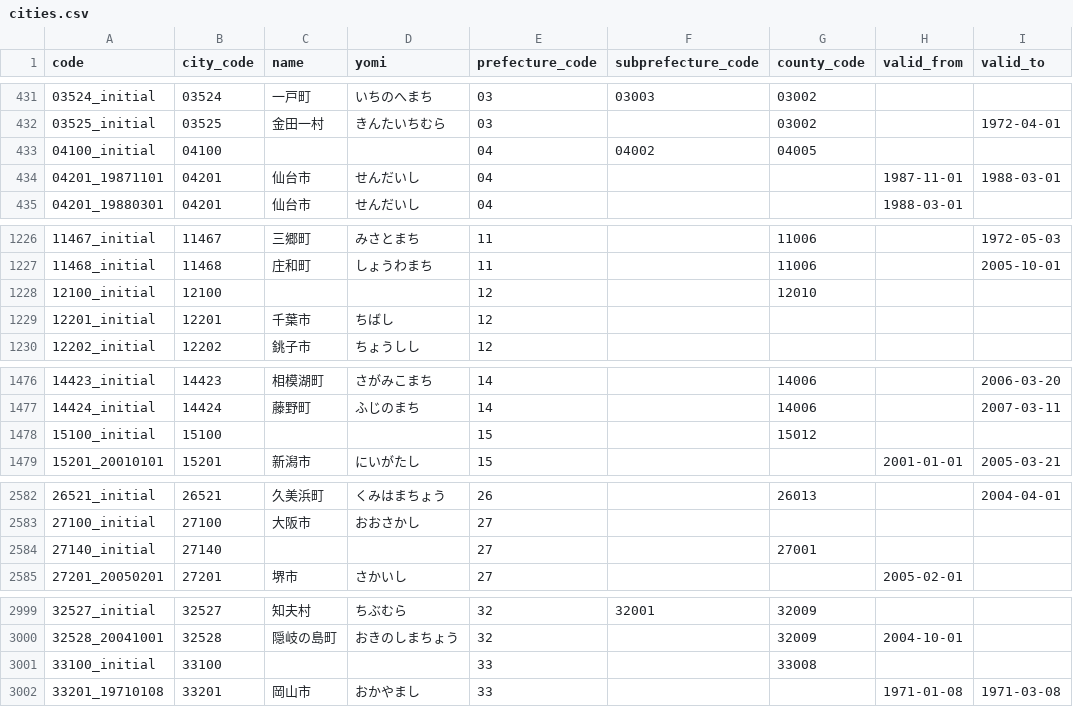
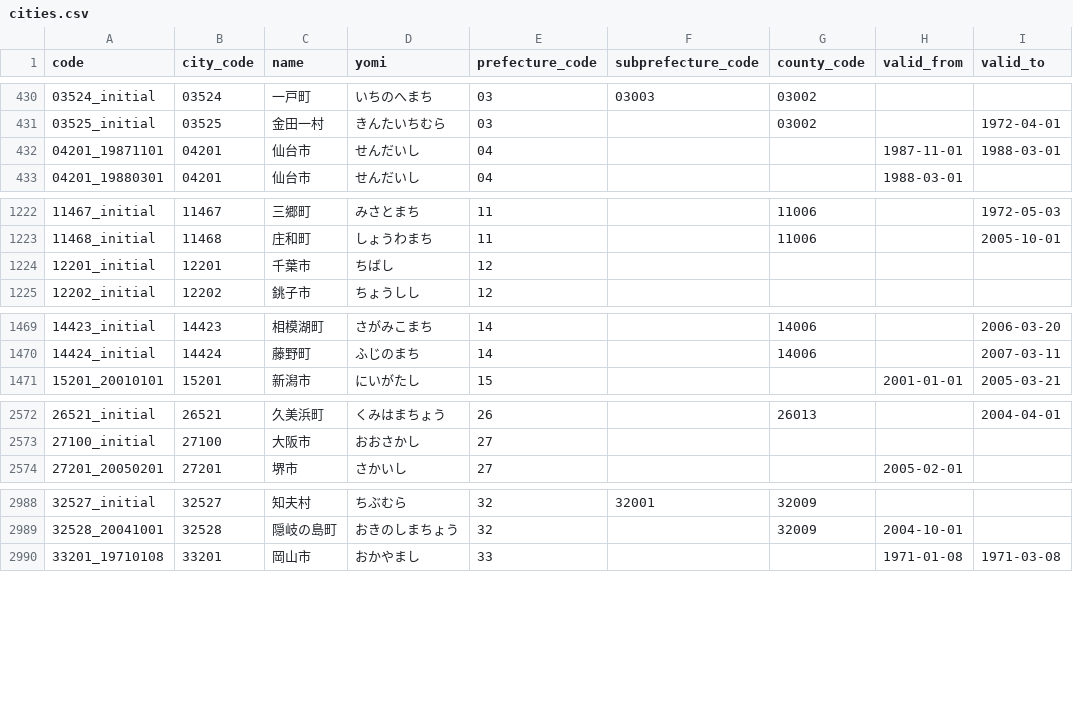
Before and after one commit to moriokumura/munigraph, a CSV file: public/data/cities.csv, drawn as a sheet; only a part is shown, gaps mark what is left out; the diff covers the shown part only.

```diff
--- a/public/data/cities.csv
+++ b/public/data/cities.csv
@@ -432,3 +431,2 @@ code,city_code,name,yomi,prefecture_code,subprefecture_code,county_code,valid_fr
 03525_initial,03525,金田一村,きんたいちむら,03,,03002,,1972-04-01
-04100_initial,04100,,,04,04002,04005,,
 04201_19871101,04201,仙台市,せんだいし,04,,,1987-11-01,1988-03-01
@@ -1227,3 +1223,2 @@ code,city_code,name,yomi,prefecture_code,subprefecture_code,county_code,valid_fr
 11468_initial,11468,庄和町,しょうわまち,11,,11006,,2005-10-01
-12100_initial,12100,,,12,,12010,,
 12201_initial,12201,千葉市,ちばし,12,,,,
@@ -1477,3 +1470,2 @@ code,city_code,name,yomi,prefecture_code,subprefecture_code,county_code,valid_fr
 14424_initial,14424,藤野町,ふじのまち,14,,14006,,2007-03-11
-15100_initial,15100,,,15,,15012,,
 15201_20010101,15201,新潟市,にいがたし,15,,,2001-01-01,2005-03-21
@@ -2583,3 +2573,2 @@ code,city_code,name,yomi,prefecture_code,subprefecture_code,county_code,valid_fr
 27100_initial,27100,大阪市,おおさかし,27,,,,
-27140_initial,27140,,,27,,27001,,
 27201_20050201,27201,堺市,さかいし,27,,,2005-02-01,
@@ -3000,3 +2989,2 @@ code,city_code,name,yomi,prefecture_code,subprefecture_code,county_code,valid_fr
 32528_20041001,32528,隠岐の島町,おきのしまちょう,32,,32009,2004-10-01,
-33100_initial,33100,,,33,,33008,,
 33201_19710108,33201,岡山市,おかやまし,33,,,1971-01-08,1971-03-08
```
Also changed, not shown: 1 added row, 12 removed rows and 8 edited cells elsewhere in this file, public/data/change_events.csv, 2 other files.
